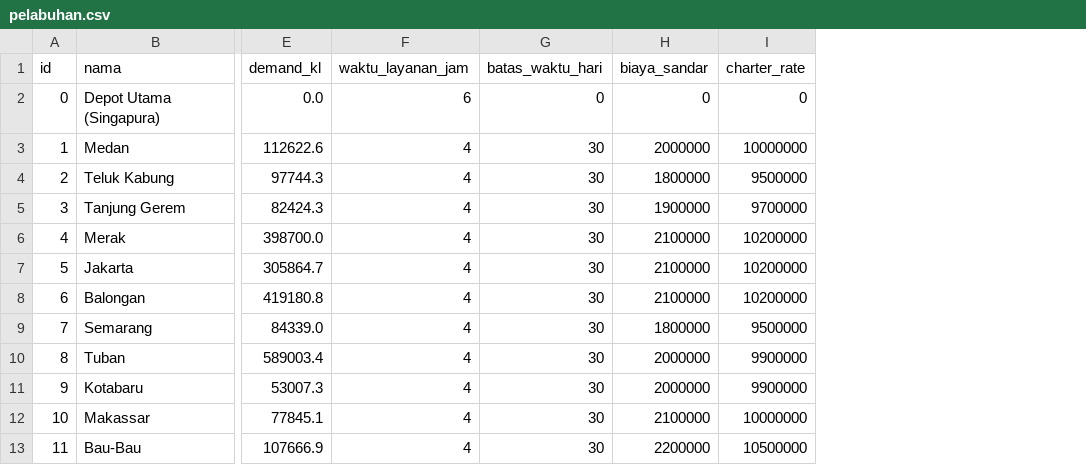
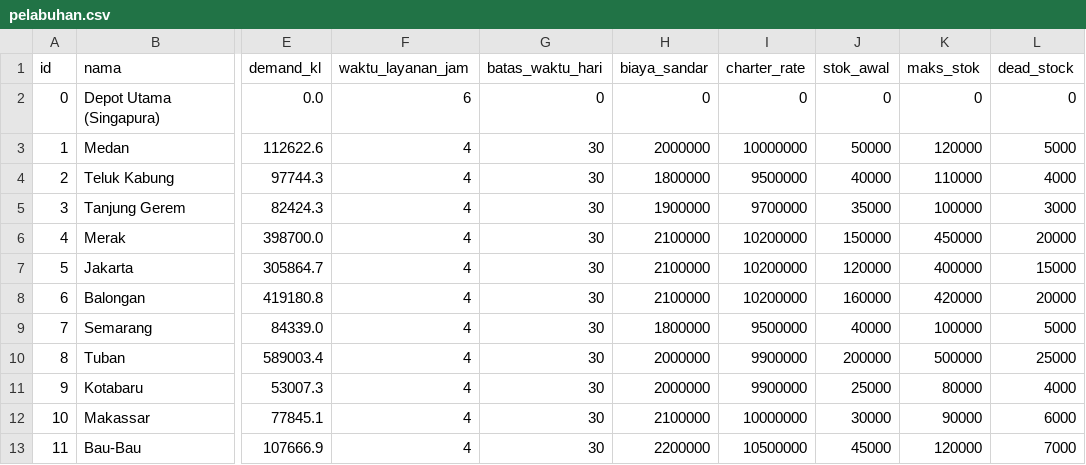
Before and after one commit to RimuruTempestCkCK/mvrp_ga_project, a CSV file: data/pelabuhan.csv, drawn as a sheet; only a part is shown, gaps mark what is left out; the diff names each change by its address in the sheet, - before the commit and + after, or states it on an @@ line.

```diff
--- a/data/pelabuhan.csv
+++ b/data/pelabuhan.csv
+column J (stok_awal), rows 2-13: 0 | 50000 | 40000 | 35000 | 150000 | 120000 | 160000 | 40000 | 200000 | 25000 | 30000 | 45000
+column K (maks_stok), rows 2-13: 0 | 120000 | 110000 | 100000 | 450000 | 400000 | 420000 | 100000 | 500000 | 80000 | 90000 | 120000
+column L (dead_stock), rows 2-13: 0 | 5000 | 4000 | 3000 | 20000 | 15000 | 20000 | 5000 | 25000 | 4000 | 6000 | 7000
```
Also changed, not shown: hasil_solusi.csv, 10 other files.
